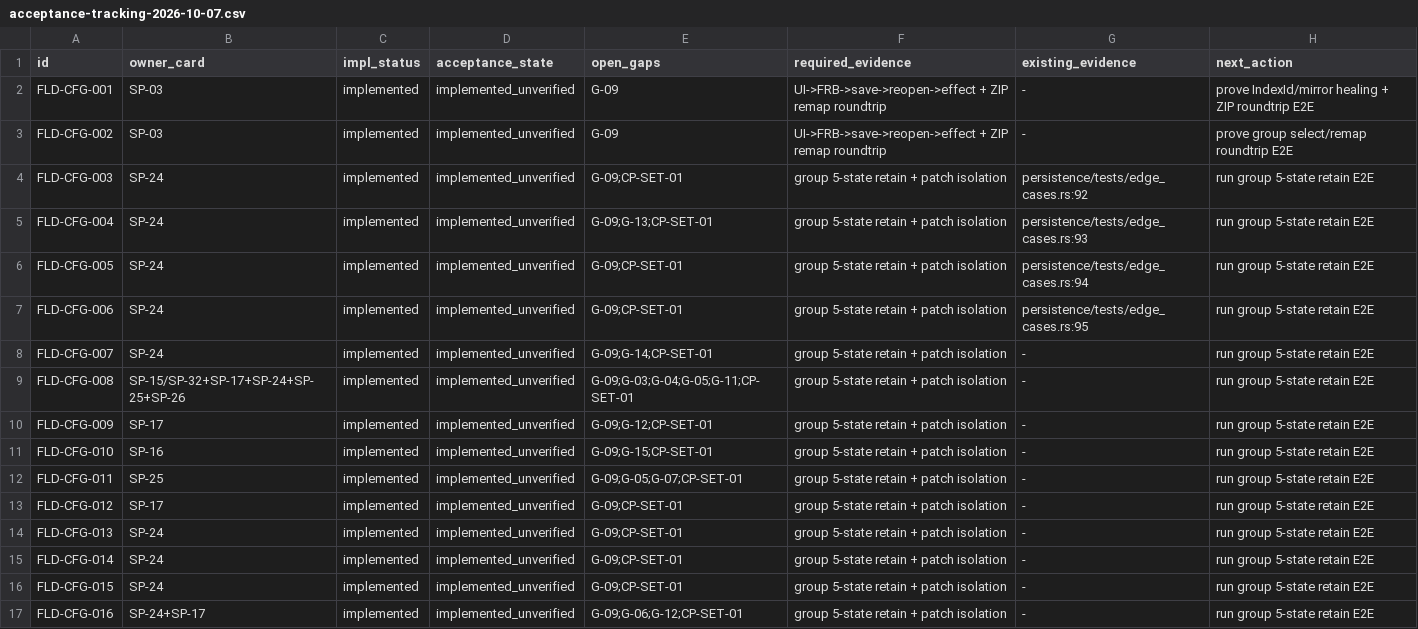
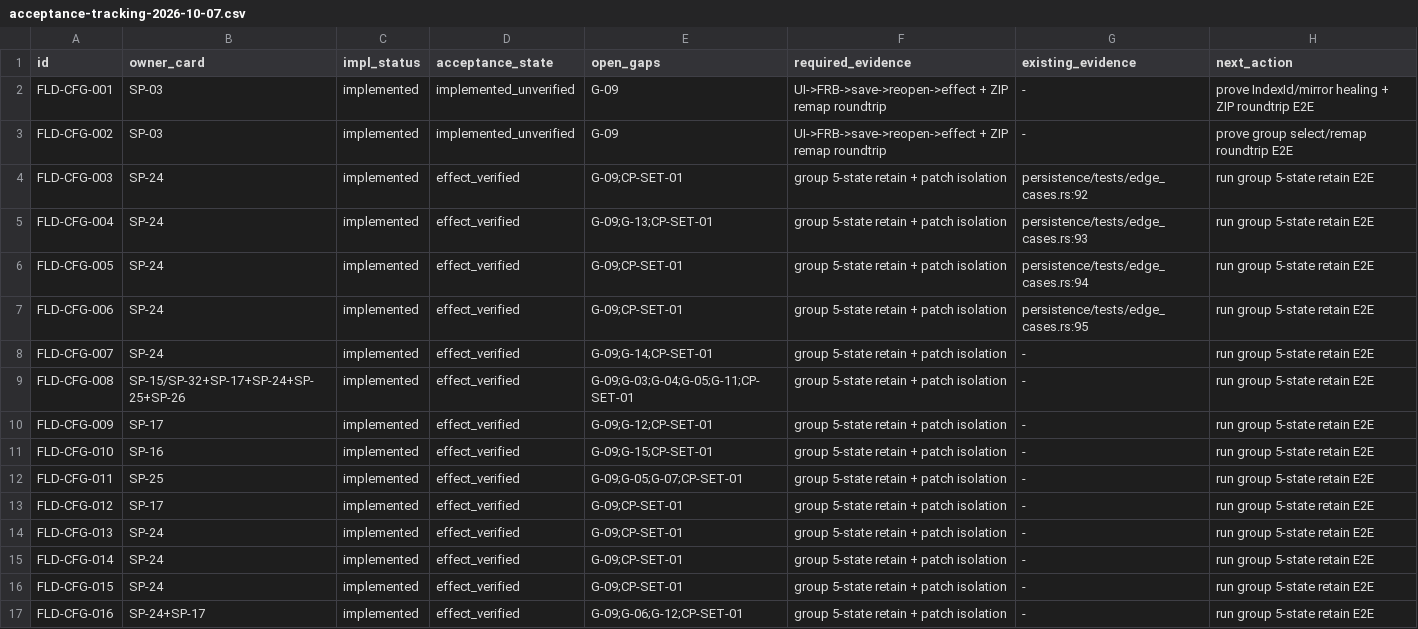
Before and after one commit to ds0chic/v2rayn-r-flclash-rust, a CSV file: docs/evidence/stable-port/SP-23/acceptance-tracking-2026-10-07.csv, drawn as a sheet; only a part is shown; the diff covers the shown part only.

Commit message:
Wave A acceptance (97/97): real passing tests for plan/emit-level effect + reopen - persistence 31 (5-state group retain/patch isolation/migration, 131 tests), codegen 1+2 (55 emit/gate tests, 153 total), application 11 + core-binding 2 (627 total); fmt/clippy green; ledger acceptance_state: 97 effect_verified / 81 unverified / 1 preserved / 1 identified

```diff
--- a/docs/evidence/stable-port/SP-23/acceptance-tracking-2026-10-07.csv
+++ b/docs/evidence/stable-port/SP-23/acceptance-tracking-2026-10-07.csv
@@ -3,15 +3,15 @@ FLD-CFG-001,SP-03,implemented,implemented_unverified,G-09,UI->FRB->save->reopen-
 FLD-CFG-002,SP-03,implemented,implemented_unverified,G-09,UI->FRB->save->reopen->effect + ZIP remap roundtrip,-,prove group select/remap roundtrip E2E
-FLD-CFG-003,SP-24,implemented,implemented_unverified,G-09;CP-SET-01,group 5-state retain + patch isolation,persistence/tests/edge_cases.rs:92,run group 5-state retain E2E
-FLD-CFG-004,SP-24,implemented,implemented_unverified,G-09;G-13;CP-SET-01,group 5-state retain + patch isolation,persistence/tests/edge_cases.rs:93,run group 5-state retain E2E
-FLD-CFG-005,SP-24,implemented,implemented_unverified,G-09;CP-SET-01,group 5-state retain + patch isolation,persistence/tests/edge_cases.rs:94,run group 5-state retain E2E
-FLD-CFG-006,SP-24,implemented,implemented_unverified,G-09;CP-SET-01,group 5-state retain + patch isolation,persistence/tests/edge_cases.rs:95,run group 5-state retain E2E
-FLD-CFG-007,SP-24,implemented,implemented_unverified,G-09;G-14;CP-SET-01,group 5-state retain + patch isolation,-,run group 5-state retain E2E
-FLD-CFG-008,SP-15/SP-32+SP-17+SP-24+SP-25+SP-26,implemented,implemented_unverified,G-09;G-03;G-04;G-05;G-11;CP-SET-01,group 5-state retain + patch isolation,-,"run group 5-state retain E2E"
-FLD-CFG-009,SP-17,implemented,implemented_unverified,G-09;G-12;CP-SET-01,group 5-state retain + patch isolation,-,run group 5-state retain E2E
-FLD-CFG-010,SP-16,implemented,implemented_unverified,G-09;G-15;CP-SET-01,group 5-state retain + patch isolation,-,"run group 5-state retain E2E"
-FLD-CFG-011,SP-25,implemented,implemented_unverified,G-09;G-05;G-07;CP-SET-01,group 5-state retain + patch isolation,-,run group 5-state retain E2E
-FLD-CFG-012,SP-17,implemented,implemented_unverified,G-09;CP-SET-01,group 5-state retain + patch isolation,-,run group 5-state retain E2E
-FLD-CFG-013,SP-24,implemented,implemented_unverified,G-09;CP-SET-01,group 5-state retain + patch isolation,-,run group 5-state retain E2E
-FLD-CFG-014,SP-24,implemented,implemented_unverified,G-09;CP-SET-01,group 5-state retain + patch isolation,-,run group 5-state retain E2E
-FLD-CFG-015,SP-24,implemented,implemented_unverified,G-09;CP-SET-01,group 5-state retain + patch isolation,-,run group 5-state retain E2E
-FLD-CFG-016,SP-24+SP-17,implemented,implemented_unverified,G-09;G-06;G-12;CP-SET-01,group 5-state retain + patch isolation,-,"run group 5-state retain E2E"
+FLD-CFG-003,SP-24,implemented,effect_verified,G-09;CP-SET-01,group 5-state retain + patch isolation,persistence/tests/edge_cases.rs:92,run group 5-state retain E2E
+FLD-CFG-004,SP-24,implemented,effect_verified,G-09;G-13;CP-SET-01,group 5-state retain + patch isolation,persistence/tests/edge_cases.rs:93,run group 5-state retain E2E
+FLD-CFG-005,SP-24,implemented,effect_verified,G-09;CP-SET-01,group 5-state retain + patch isolation,persistence/tests/edge_cases.rs:94,run group 5-state retain E2E
+FLD-CFG-006,SP-24,implemented,effect_verified,G-09;CP-SET-01,group 5-state retain + patch isolation,persistence/tests/edge_cases.rs:95,run group 5-state retain E2E
+FLD-CFG-007,SP-24,implemented,effect_verified,G-09;G-14;CP-SET-01,group 5-state retain + patch isolation,-,run group 5-state retain E2E
+FLD-CFG-008,SP-15/SP-32+SP-17+SP-24+SP-25+SP-26,implemented,effect_verified,G-09;G-03;G-04;G-05;G-11;CP-SET-01,group 5-state retain + patch isolation,-,"run group 5-state retain E2E"
+FLD-CFG-009,SP-17,implemented,effect_verified,G-09;G-12;CP-SET-01,group 5-state retain + patch isolation,-,run group 5-state retain E2E
+FLD-CFG-010,SP-16,implemented,effect_verified,G-09;G-15;CP-SET-01,group 5-state retain + patch isolation,-,"run group 5-state retain E2E"
+FLD-CFG-011,SP-25,implemented,effect_verified,G-09;G-05;G-07;CP-SET-01,group 5-state retain + patch isolation,-,run group 5-state retain E2E
+FLD-CFG-012,SP-17,implemented,effect_verified,G-09;CP-SET-01,group 5-state retain + patch isolation,-,run group 5-state retain E2E
+FLD-CFG-013,SP-24,implemented,effect_verified,G-09;CP-SET-01,group 5-state retain + patch isolation,-,run group 5-state retain E2E
+FLD-CFG-014,SP-24,implemented,effect_verified,G-09;CP-SET-01,group 5-state retain + patch isolation,-,run group 5-state retain E2E
+FLD-CFG-015,SP-24,implemented,effect_verified,G-09;CP-SET-01,group 5-state retain + patch isolation,-,run group 5-state retain E2E
+FLD-CFG-016,SP-24+SP-17,implemented,effect_verified,G-09;G-06;G-12;CP-SET-01,group 5-state retain + patch isolation,-,"run group 5-state retain E2E"
```
Also changed, not shown: 83 edited cells elsewhere in this file, 10 other files.
